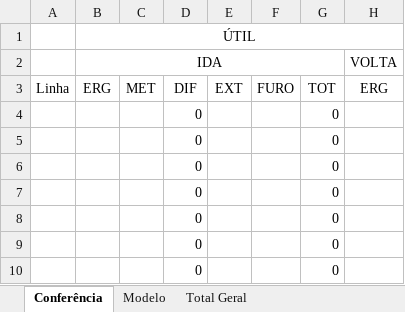
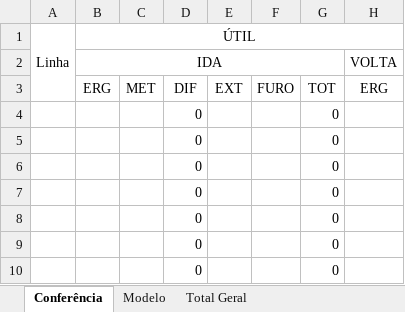
Before and after one commit to TI-ERG/ERG, an Excel workbook: Modelo_PDO.xlsx, sheet Conferência, drawn as a sheet; only a part is shown; values as stored, in another font and other column widths than the file's, no borders; conditional formats not drawn; the diff names each change by its address in the sheet, - before the commit and + after, or states it on an @@ line.

```diff
--- a/Modelo_PDO.xlsx (sheet Conferência)
+++ b/Modelo_PDO.xlsx (sheet Conferência)
-A1: (empty)
+A1: Linha
+A1:A3 merged
-A3: Linha
+A3: (empty)
```
Also changed, not shown: 2 other files.
